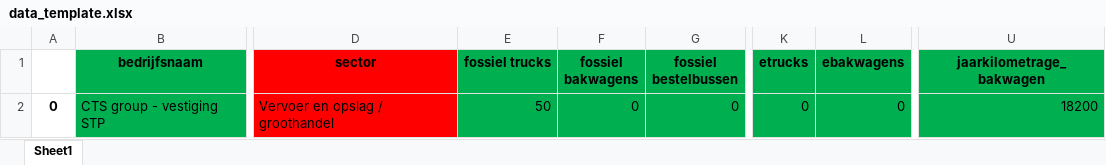
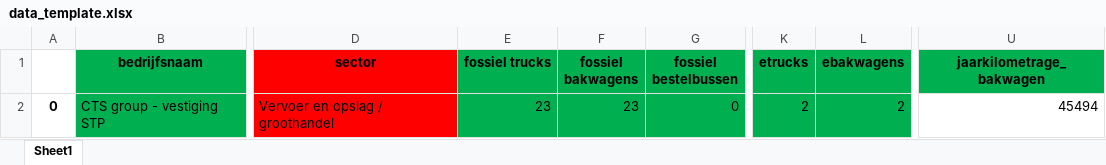
Before and after one commit to DatalabHvA/bedrijven_dashboard_1, an Excel workbook: data_template.xlsx, sheet Sheet1, drawn as a sheet; only a part is shown, gaps mark what is left out; values as stored, in another font and other column widths than the file's, no borders; the diff names each change by its address in the sheet, - before the commit and + after, or states it on an @@ line.

Commit message:
add bakwagens and ingroei datasheet

```diff
--- a/data_template.xlsx (sheet Sheet1)
+++ b/data_template.xlsx (sheet Sheet1)
-E2 (fossiel trucks): 50
+E2 (fossiel trucks): 23
-F2 (fossiel bakwagens): 0
+F2 (fossiel bakwagens): 23
-K2 (etrucks): 0
+K2 (etrucks): 2
-L2 (ebakwagens): 0
+L2 (ebakwagens): 2
-U2 (jaarkilometrage_bakwagen): 18200
+U2 (jaarkilometrage_bakwagen): 45494
-U2 fill: #00B050
+U2 fill: none
```
Also changed, not shown: 2 other files.
